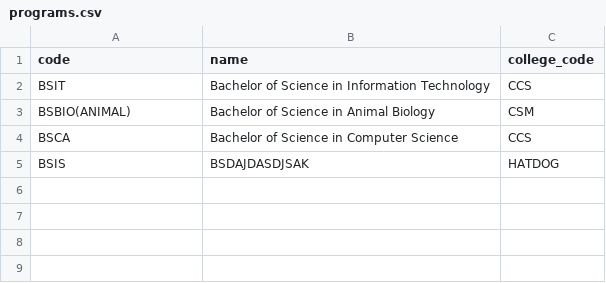
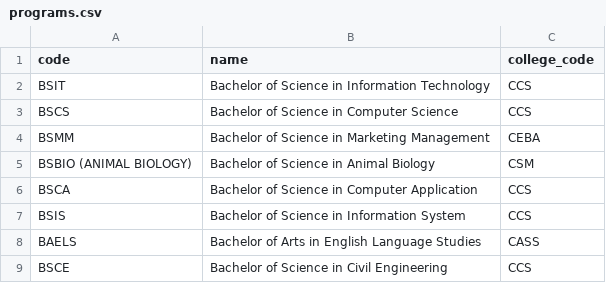
Before and after one commit to shasheenahdeeneillelumasag/CCC151---SSIS, a CSV file: programs.csv, drawn as a sheet.

Commit message:
Add input validation and UI fixes for student/program/college fields

```diff
--- a/programs.csv
+++ b/programs.csv
@@ -2,4 +2,8 @@ code,name,college_code
 BSIT,Bachelor of Science in Information Technology,CCS
-BSBIO(ANIMAL),Bachelor of Science in Animal Biology,CSM
-BSCA,Bachelor of Science in Computer Science,CCS
-BSIS,BSDAJDASDJSAK,HATDOG
+BSCS,Bachelor of Science in Computer Science,CCS
+BSMM,Bachelor of Science in Marketing Management,CEBA
+BSBIO (ANIMAL BIOLOGY),Bachelor of Science in Animal Biology,CSM
+BSCA,Bachelor of Science in Computer Application,CCS
+BSIS,Bachelor of Science in Information System,CCS
+BAELS,Bachelor of Arts in English Language Studies,CASS
+BSCE,Bachelor of Science in Civil Engineering,CCS
```
Also changed, not shown: students.csv, 2 other files.
